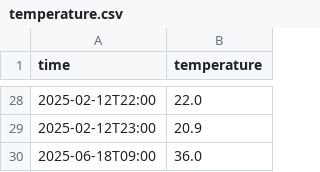
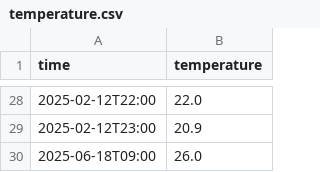
Before and after one commit to OlivierHwi/advanced_ansible_course, a CSV file: tp7/temperature.csv, drawn as a sheet; only a part is shown, gaps mark what is left out.

Commit message:
Update TP6

```diff
--- a/tp7/temperature.csv
+++ b/tp7/temperature.csv
@@ -29,2 +29,2 @@ time,temperature
 2025-02-12T23:00,20.9
-2025-06-18T09:00,36.0
+2025-06-18T09:00,26.0
```
